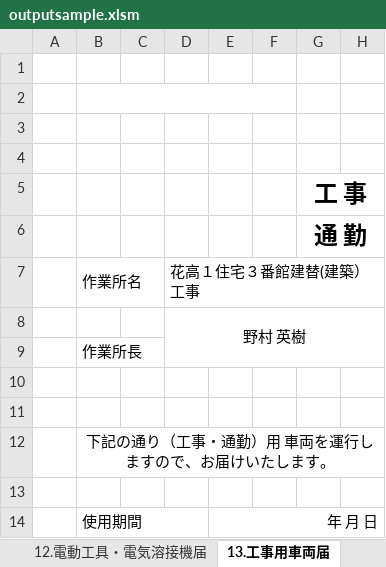
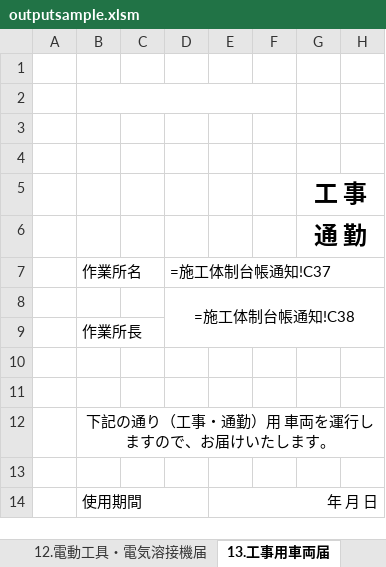
Before and after one commit to rinpama/CharmDjango, an Excel workbook: reimex/application/tesdata/output_data/outputsample.xlsm, sheet 13.工事用車両届, drawn as a sheet; only a part is shown; values as stored, in another font and other column widths than the file's, no borders; formulas without a stored value are shown as written; the diff names each change by its address in the sheet, - before the commit and + after, or states it on an @@ line.

```diff
--- a/reimex/application/tesdata/output_data/outputsample.xlsm (sheet 13.工事用車両届)
+++ b/reimex/application/tesdata/output_data/outputsample.xlsm (sheet 13.工事用車両届)
-D7: 花高１住宅３番館建替(建築）工事
+D7: =施工体制台帳通知!C37
-D8: 野村 英樹
+D8: =施工体制台帳通知!C38
```
Also changed, not shown: sheet test_sheet, sheet 不法就労誓約書, sheet 05.建退共加入確認票, sheet 事業主・一人親方等就労届, sheet 安全誓約書, sheet 施工体制台帳通知, 7 more sheets, charts or pictures, 5 other files.
